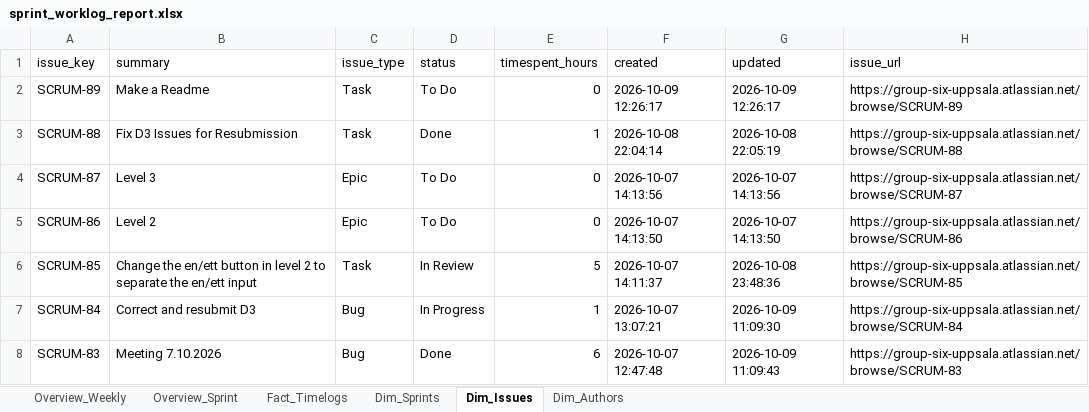
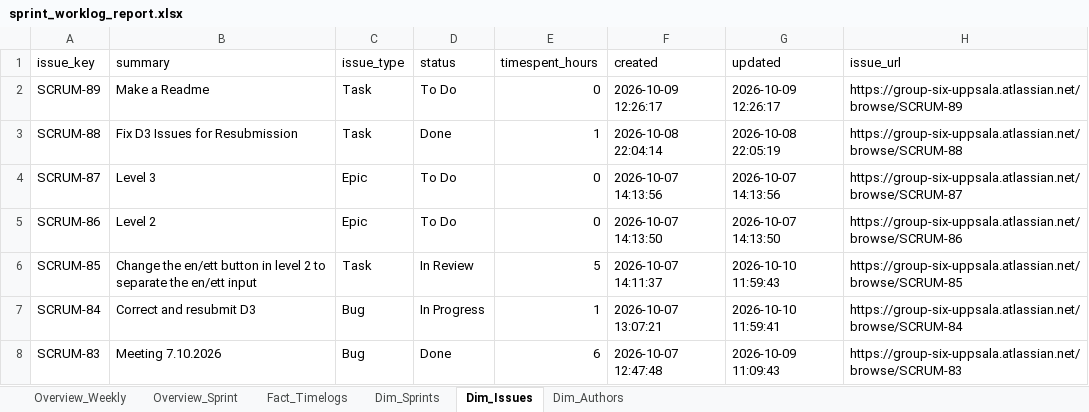
Before and after one commit to calvinkoch00/uppsala_worklog_report, an Excel workbook: sprint_worklog_report.xlsx, sheet Dim_Issues, drawn as a sheet; only a part is shown; values as stored, in another font and other column widths than the file's, no borders; the diff covers the shown part only; the diff names each change by its address in the sheet, - before the commit and + after, or states it on an @@ line.

```diff
--- a/sprint_worklog_report.xlsx (sheet Dim_Issues)
+++ b/sprint_worklog_report.xlsx (sheet Dim_Issues)
-G6 (updated): 2026-10-08 23:48:36
+G6 (updated): 2026-10-10 11:59:43
-G7 (updated): 2026-10-09 11:09:30
+G7 (updated): 2026-10-10 11:59:41
```
Also changed, not shown: 8 edited cells elsewhere in this sheet, 1 other file.
